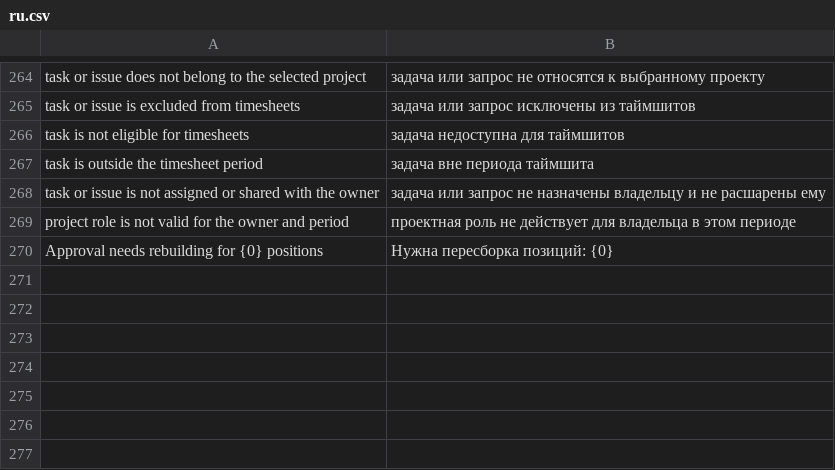
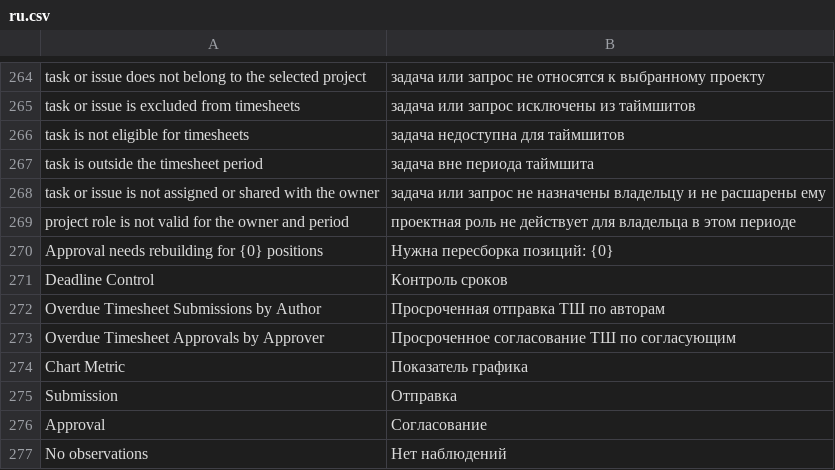
Before and after one commit to Dinext-pro/dinext-timesheets, a CSV file: dinext_timesheets/translations/ru.csv, drawn as a sheet; only a part is shown, gaps mark what is left out; the diff names each change by its address in the sheet, - before the commit and + after, or states it on an @@ line.

Commit message:
fix(timesheets): organize deadline controls and overdue charts

```diff
--- a/dinext_timesheets/translations/ru.csv
+++ b/dinext_timesheets/translations/ru.csv
+row 271: Deadline Control | Контроль сроков
+row 272: Overdue Timesheet Submissions by Author | Просроченная отправка ТШ по авторам
+row 273: Overdue Timesheet Approvals by Approver | Просроченное согласование ТШ по согласующим
+row 274: Chart Metric | Показатель графика
+row 275: Submission | Отправка
+row 276: Approval | Согласование
+row 277: No observations | Нет наблюдений
```
Also changed, not shown: 9 other files.
